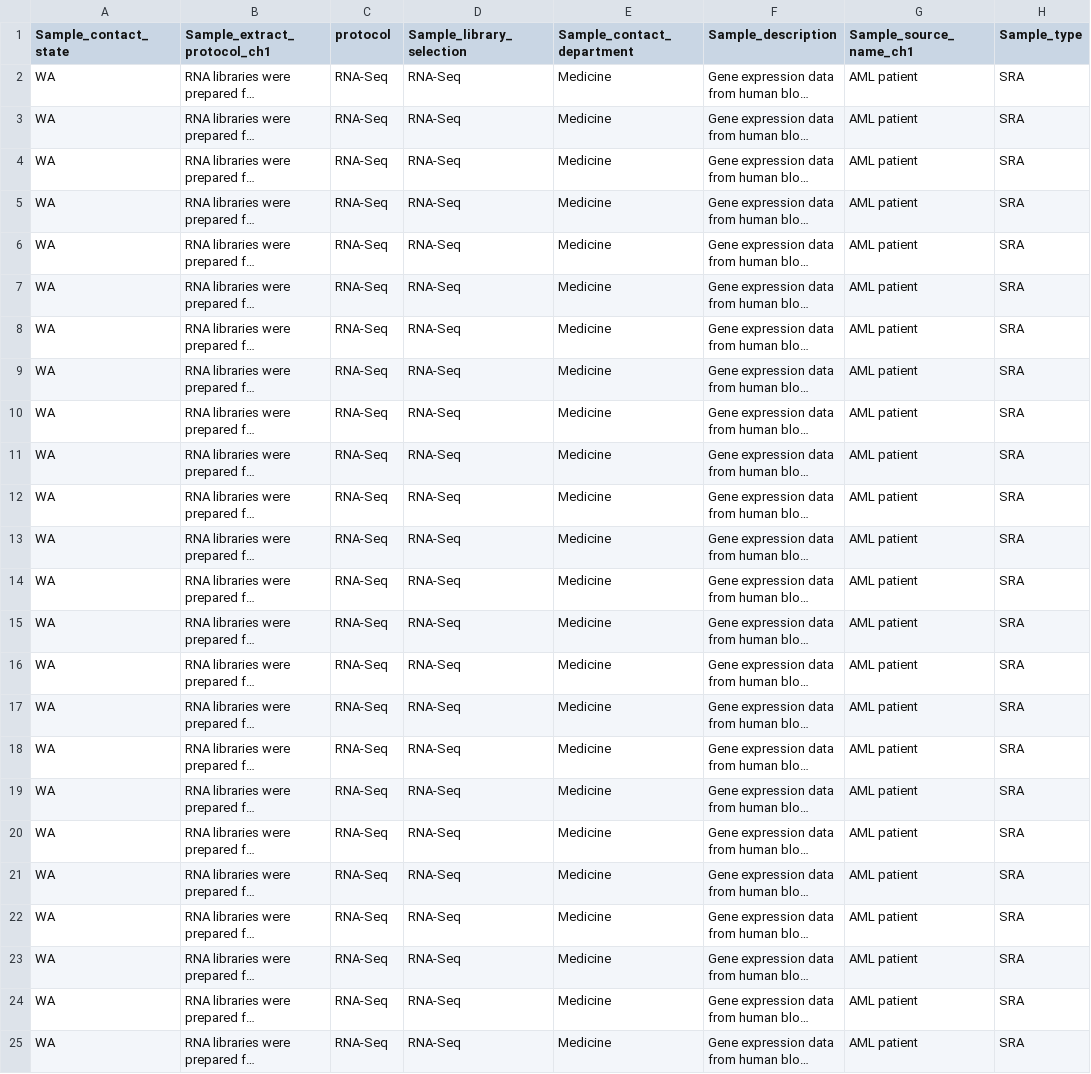
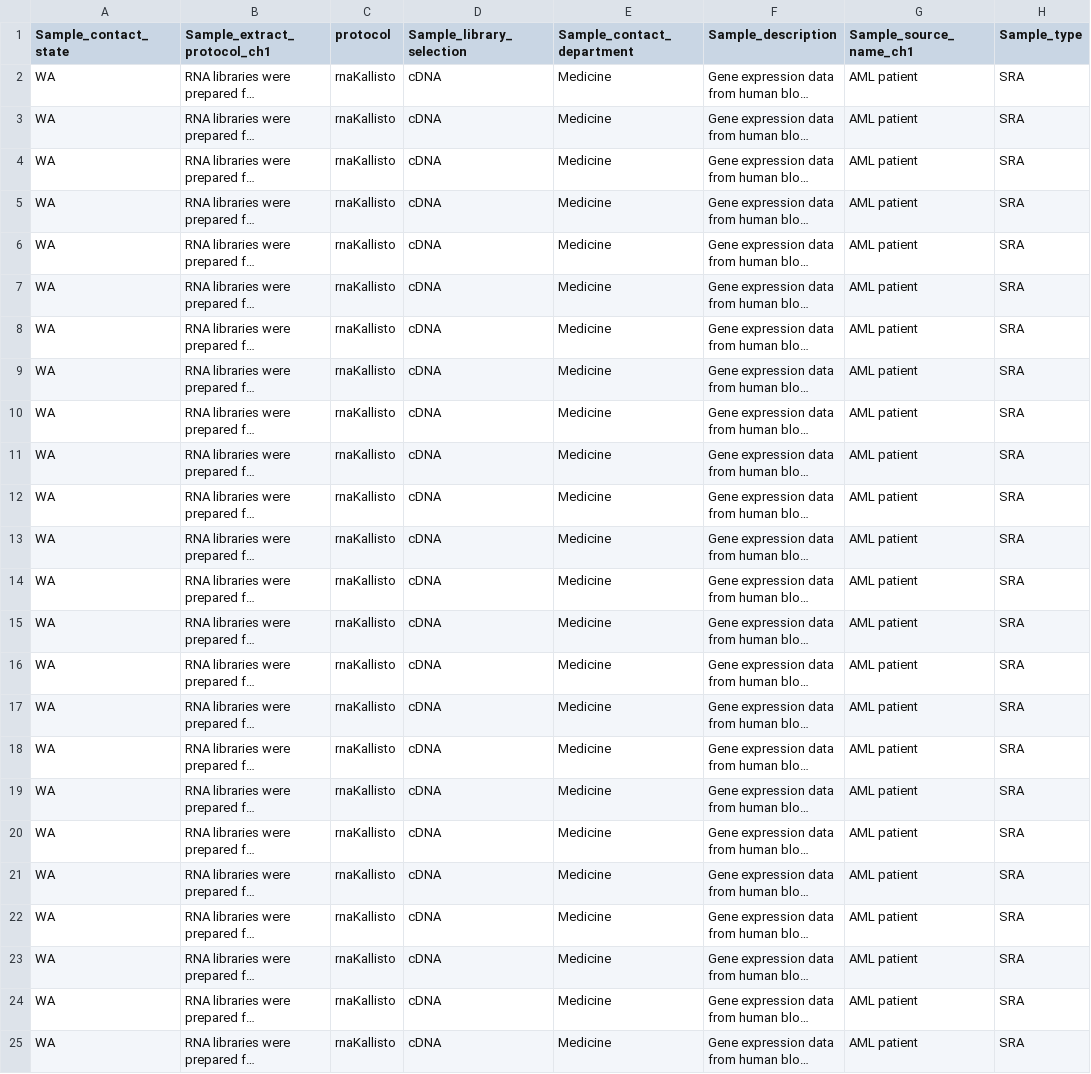
Before and after one commit to databio/example-projects, a CSV file: rna-seq/annocomb_GSE108003.csv, drawn as a sheet; only a part is shown; long unchanged cells end in …; the diff names each change by its address in the sheet, - before the commit and + after, or states it on an @@ line.

Commit message:
rnaKallisto protocol

```diff
--- a/rna-seq/annocomb_GSE108003.csv
+++ b/rna-seq/annocomb_GSE108003.csv
-C2:C25 (protocol): RNA-Seq
+C2:C25 (protocol): rnaKallisto
-D2:D25 (Sample_library_selection): RNA-Seq
+D2:D25 (Sample_library_selection): cDNA
```
